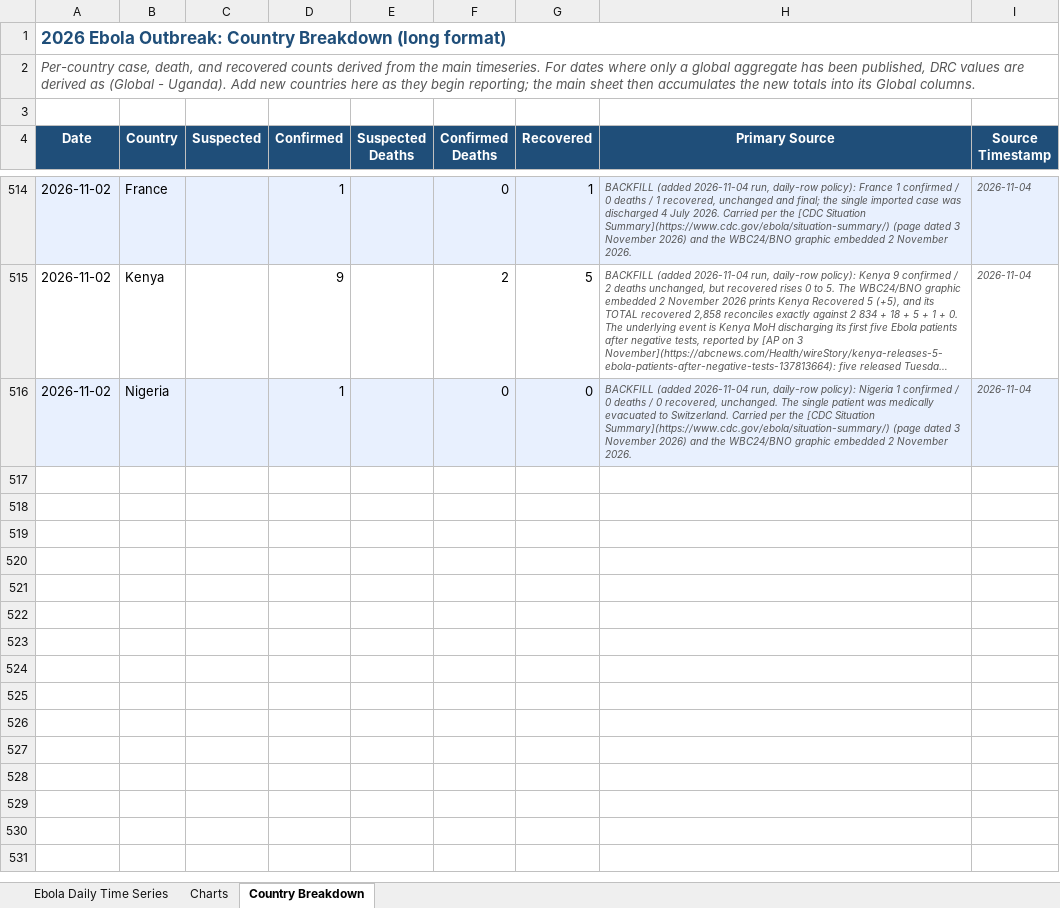
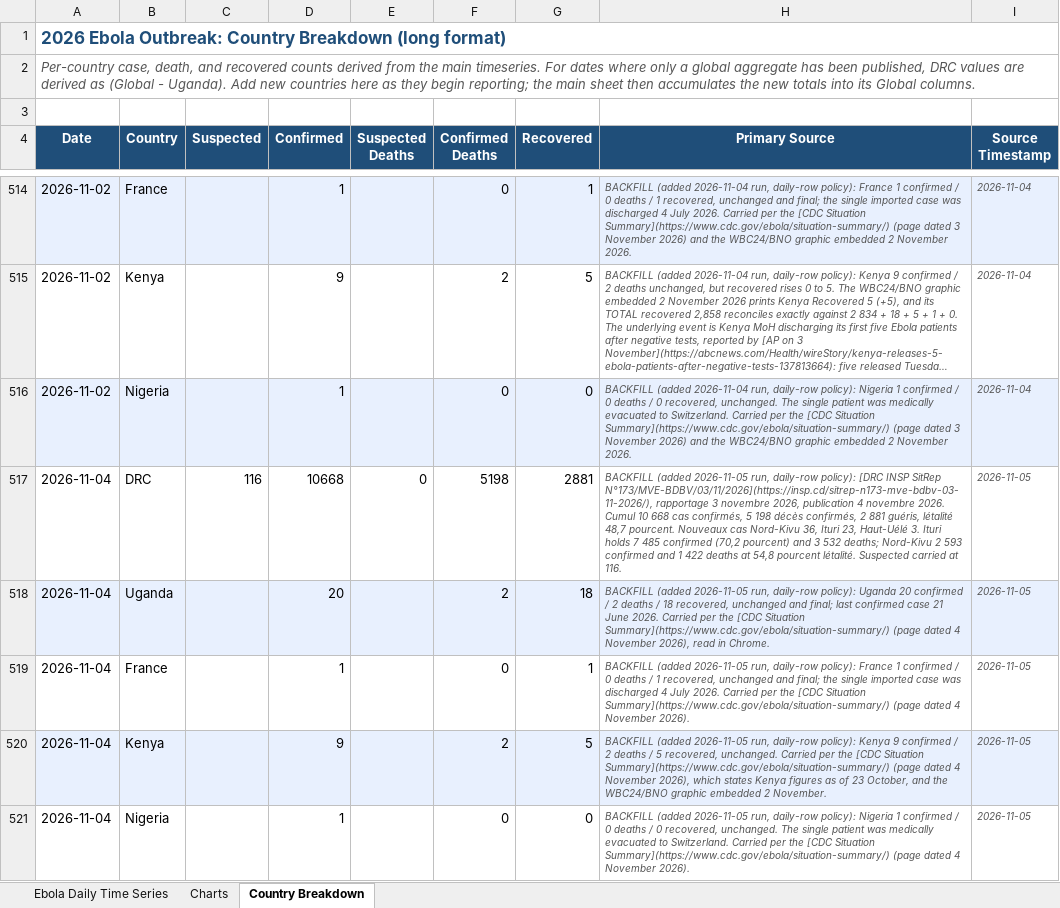
Before and after one commit to webbegole/ebola-bundibugyo-tracker-2026, an Excel workbook: outputs/ebola_timeseries.xlsx, sheet Country Breakdown, drawn as a sheet; only a part is shown, gaps mark what is left out; long unchanged cells end in …; values as stored, in another font and other column widths than the file's, no borders; the diff names each change by its address in the sheet, - before the commit and + after, or states it on an @@ line.

Commit message:
Daily update 2026-11-05: SitRep 173 backfills 11-04 at 10,699 / 5,202 / 2,905; SitRep 172 never published so 11-03 stays a gap; WHO adds two Bundibugyo vaccine candidates to Tumaini trial

```diff
--- a/outputs/ebola_timeseries.xlsx (sheet Country Breakdown)
+++ b/outputs/ebola_timeseries.xlsx (sheet Country Breakdown)
+row 517: 2026-11-04 | DRC | 116 | 10668 | 0 | 5198 | 2881 | BACKFILL (added 2026-11-05 run, daily-row policy): [DRC INSP SitRep N°173/MVE-BDBV/03/11/2026](https://insp.cd/sitrep-n173-mve-bdbv-03-11-2026/), rapportage 3 novembre 2026, publication 4 novembre 2026. Cumul 10 668 cas confirmés, 5 198 décès confirmés, 2 881 guéris, létalité 48,7 pourcent. Nouveaux cas Nord-Kivu 36, Ituri 23, Haut-Uélé 3. Ituri holds 7 485 confirmed (70,2 pourcent) and 3 532 deaths; Nord-Kivu 2 593 confirmed and 1 422 deaths at 54,8 pourcent létalité. Suspected carried at 116. | 2026-11-05
+row 518: 2026-11-04 | Uganda |  | 20 |  | 2 | 18 | BACKFILL (added 2026-11-05 run, daily-row policy): Uganda 20 confirmed / 2 deaths / 18 recovered, unchanged and final; last confirmed case 21 June 2026. Carried per the [CDC Situation Summary](https://www.cdc.gov/ebola/situation-summary/) (page dated 4 November 2026), read in Chrome. | 2026-11-05
+row 519: 2026-11-04 | France |  | 1 |  | 0 | 1 | BACKFILL (added 2026-11-05 run, daily-row policy): France 1 confirmed / 0 deaths / 1 recovered, unchanged and final; the single imported case was discharged 4 July 2026. Carried per the [CDC Situation Summary](https://www.cdc.gov/ebola/situation-summary/) (page dated 4 November 2026). | 2026-11-05
+row 520: 2026-11-04 | Kenya |  | 9 |  | 2 | 5 | BACKFILL (added 2026-11-05 run, daily-row policy): Kenya 9 confirmed / 2 deaths / 5 recovered, unchanged. Carried per the [CDC Situation Summary](https://www.cdc.gov/ebola/situation-summary/) (page dated 4 November 2026), which states Kenya figures as of 23 October, and the WBC24/BNO graphic embedded 2 November. | 2026-11-05
+row 521: 2026-11-04 | Nigeria |  | 1 |  | 0 | 0 | BACKFILL (added 2026-11-05 run, daily-row policy): Nigeria 1 confirmed / 0 deaths / 0 recovered, unchanged. The single patient was medically evacuated to Switzerland. Carried per the [CDC Situation Summary](https://www.cdc.gov/ebola/situation-summary/) (page dated 4 November 2026). | 2026-11-05
```
Also changed, not shown: sheet Ebola Daily Time Series, sheet Charts, 12 other files.
